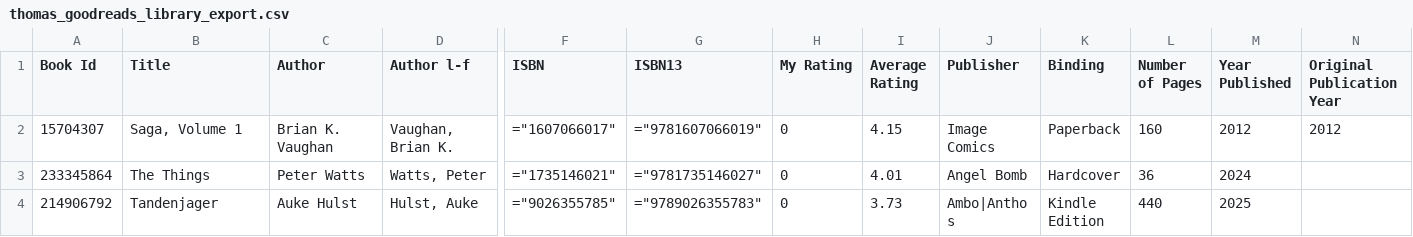
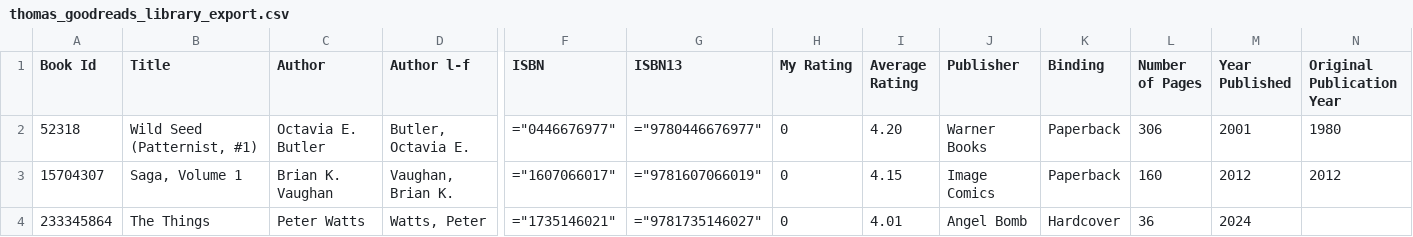
Before and after one commit to thms317/scifi-boekenclub, a CSV file: data/goodreads/clean/thomas_goodreads_library_export.csv, drawn as a sheet; only a part is shown, gaps mark what is left out; the shorter side is filled out with more unchanged rows; rows hold the shown columns only; the diff names each change by its address in the sheet, - before the commit and + after, or states it on an @@ line.

```diff
--- a/data/goodreads/clean/thomas_goodreads_library_export.csv
+++ b/data/goodreads/clean/thomas_goodreads_library_export.csv
+row 2: 52318 | Wild Seed (Patternist, #1) | Octavia E. Butler | Butler, Octavia E. | ="0446676977" | ="9780446676977" | 0 | 4.20 | Warner Books | Paperback | 306 | 2001 | 1980
```
Also changed, not shown: data/bookclub/bookclub.csv, data/processed_data.csv, 2 other files.
